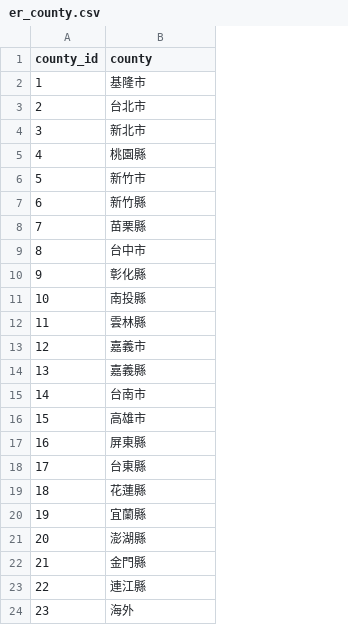
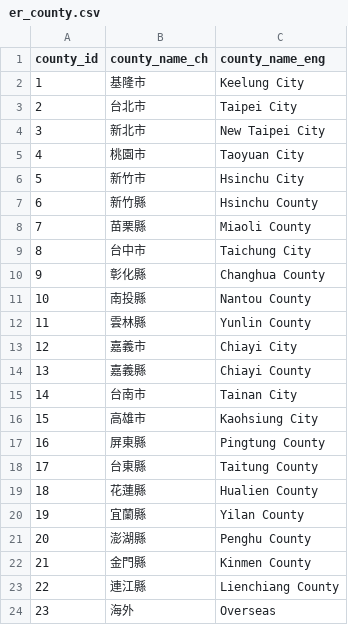
Before and after one commit to IsaacLee0904/data-job-vacancy-insight, a CSV file: dbt/seeds/er_county.csv, drawn as a sheet; the diff names each change by its address in the sheet, - before the commit and + after, or states it on an @@ line.

Commit message:
er_county er_district (Done)

```diff
--- a/dbt/seeds/er_county.csv
+++ b/dbt/seeds/er_county.csv
+column C (county_name_eng), rows 2-24: Keelung City | Taipei City | New Taipei City | Taoyuan City | Hsinchu City | Hsinchu County | Miaoli County | Taichung City | Changhua County | Nantou County | Yunlin County | Chiayi City | Chiayi County | Tainan City | Kaohsiung City | Pingtung County | Taitung County | Hualien County | Yilan County | Penghu County | Kinmen County | Lienchiang County | Overseas
-B1: county
+B1: county_name_ch
-B5 (county_name_ch): 桃園縣
+B5 (county_name_ch): 桃園市
```
Also changed, not shown: 1 other file.
